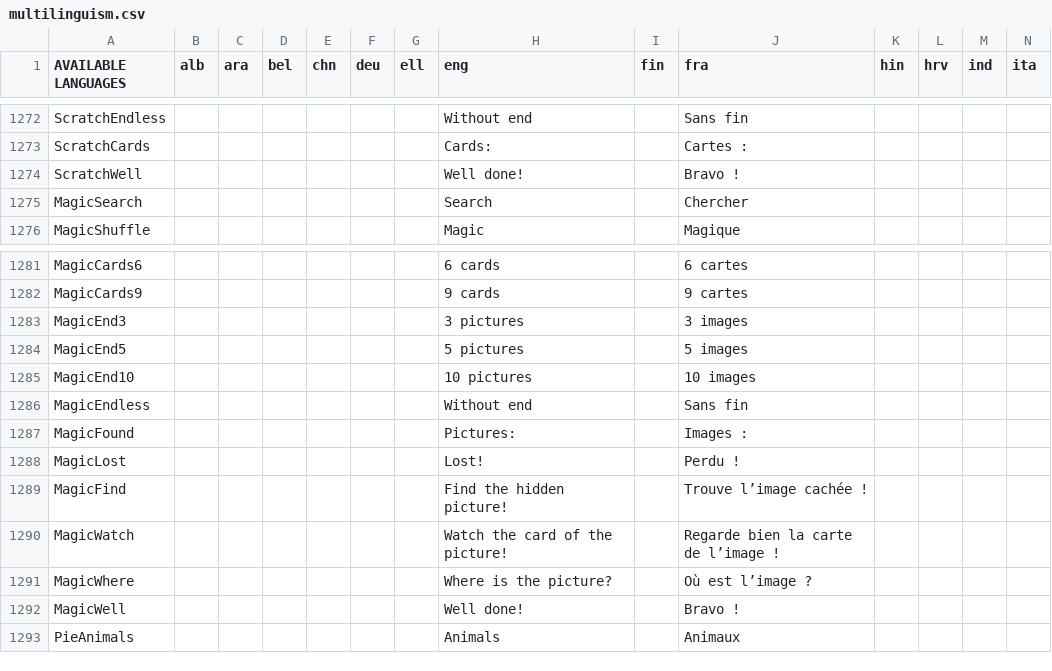
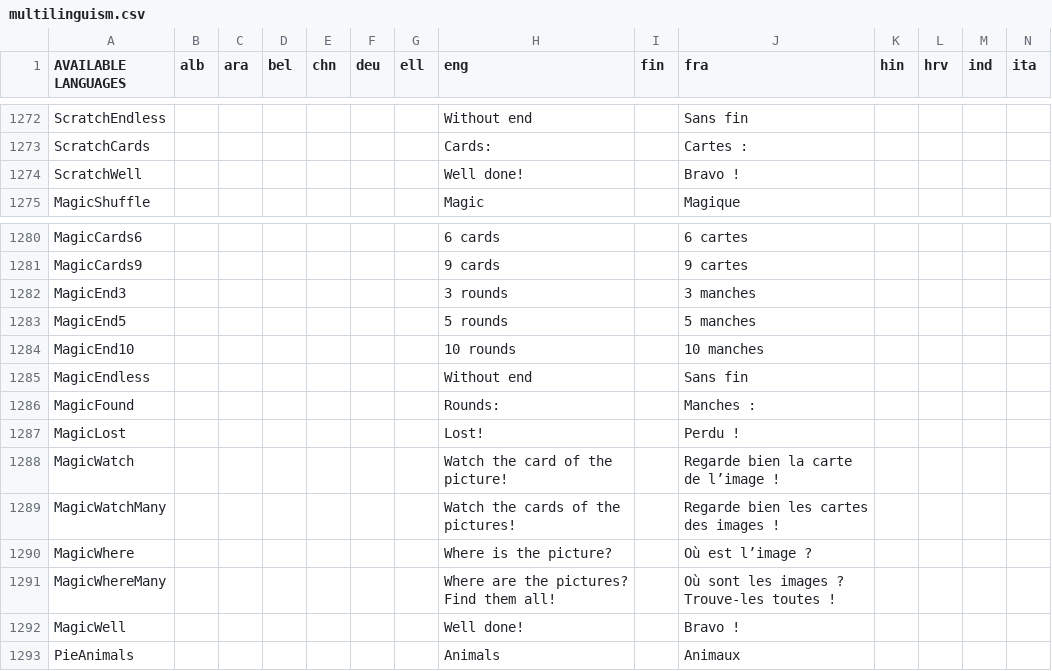
Before and after one commit to GazePlay/GazePlay, a CSV file: gazeplay-core/src/main/resources/data/multilinguism/multilinguism.csv, drawn as a sheet; only a part is shown, gaps mark what is left out; removed rows and columns are numbered as before the commit, all else as after; rows hold the shown columns only; the diff names each change by its address in the sheet, - before the commit and + after, or states it on an @@ line.

```diff
--- a/gazeplay-core/src/main/resources/data/multilinguism/multilinguism.csv
+++ b/gazeplay-core/src/main/resources/data/multilinguism/multilinguism.csv
-row 1275: MagicSearch |  |  |  |  |  |  | Search |  | Chercher
-H1282 (eng): 3 pictures
+H1282 (eng): 3 rounds
-J1282 (fra): 3 images
+J1282 (fra): 3 manches
-H1283 (eng): 5 pictures
+H1283 (eng): 5 rounds
-J1283 (fra): 5 images
+J1283 (fra): 5 manches
-H1284 (eng): 10 pictures
+H1284 (eng): 10 rounds
-J1284 (fra): 10 images
+J1284 (fra): 10 manches
-H1286 (eng): Pictures:
+H1286 (eng): Rounds:
-J1286 (fra): Images :
+J1286 (fra): Manches :
-row 1289: MagicFind |  |  |  |  |  |  | Find the hidden picture! |  | Trouve l’image cachée !
+row 1289: MagicWatchMany |  |  |  |  |  |  | Watch the cards of the pictures! |  | Regarde bien les cartes des images !
+row 1291: MagicWhereMany |  |  |  |  |  |  | Where are the pictures? Find them all! |  | Où sont les images ? Trouve-les toutes !
```
Also changed, not shown: 8 other files.
